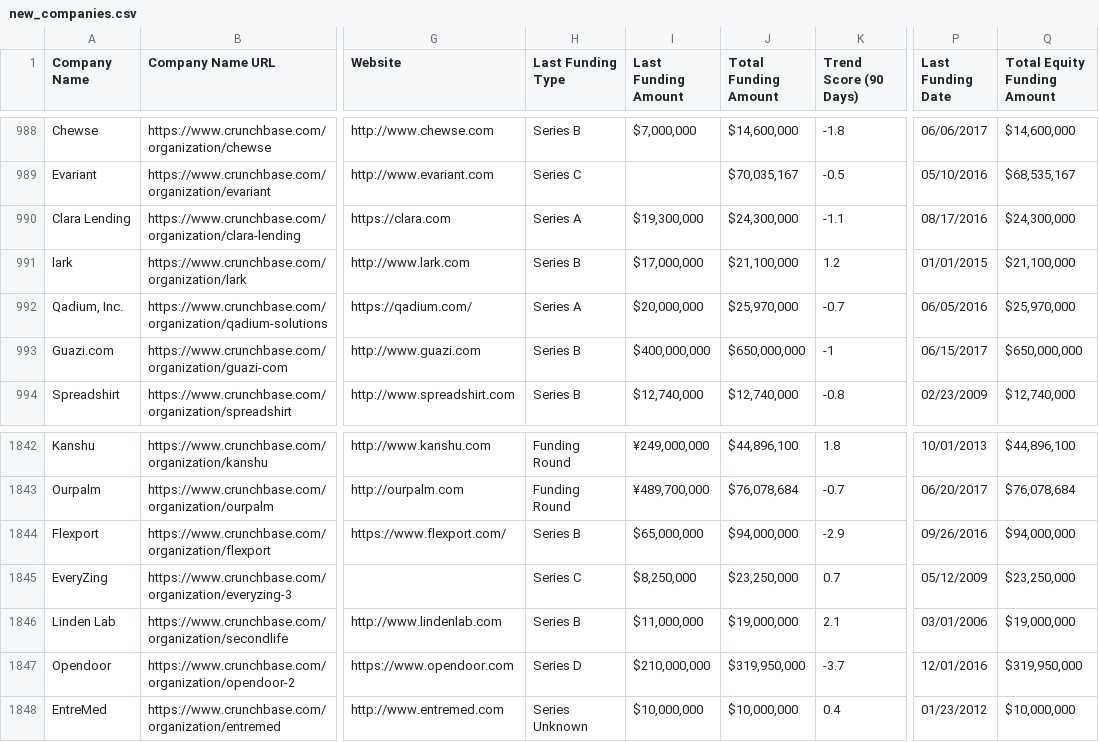
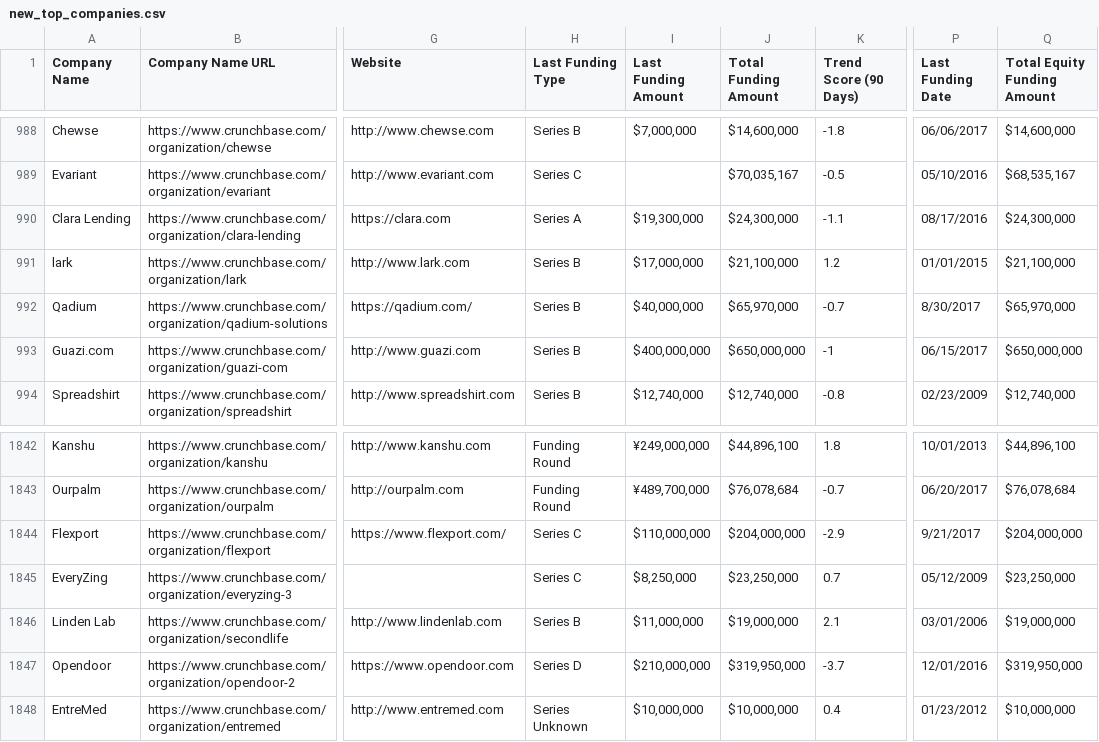
Before and after one commit to sachinkesiraju/breakinlist, a CSV file: new_top_companies.csv (was new_companies.csv), drawn as a sheet; only a part is shown, gaps mark what is left out; the diff names each change by its address in the sheet, - before the commit and + after, or states it on an @@ line.

```diff
--- a/new_companies.csv
+++ b/new_top_companies.csv
-A992 (Company Name): Qadium, Inc.
+A992 (Company Name): Qadium
-H992 (Last Funding Type): Series A
+H992 (Last Funding Type): Series B
-I992 (Last Funding Amount): $20,000,000
+I992 (Last Funding Amount): $40,000,000
-J992 (Total Funding Amount): $25,970,000
+J992 (Total Funding Amount): $65,970,000
-P992 (Last Funding Date): 06/05/2016
+P992 (Last Funding Date): 8/30/2017
-Q992 (Total Equity Funding Amount): $25,970,000
+Q992 (Total Equity Funding Amount): $65,970,000
-H1844 (Last Funding Type): Series B
+H1844 (Last Funding Type): Series C
-I1844 (Last Funding Amount): $65,000,000
+I1844 (Last Funding Amount): $110,000,000
-J1844 (Total Funding Amount): $94,000,000
+J1844 (Total Funding Amount): $204,000,000
-P1844 (Last Funding Date): 09/26/2016
+P1844 (Last Funding Date): 9/21/2017
-Q1844 (Total Equity Funding Amount): $94,000,000
+Q1844 (Total Equity Funding Amount): $204,000,000
```
Also changed, not shown: company_talent.csv, 1 other file.
